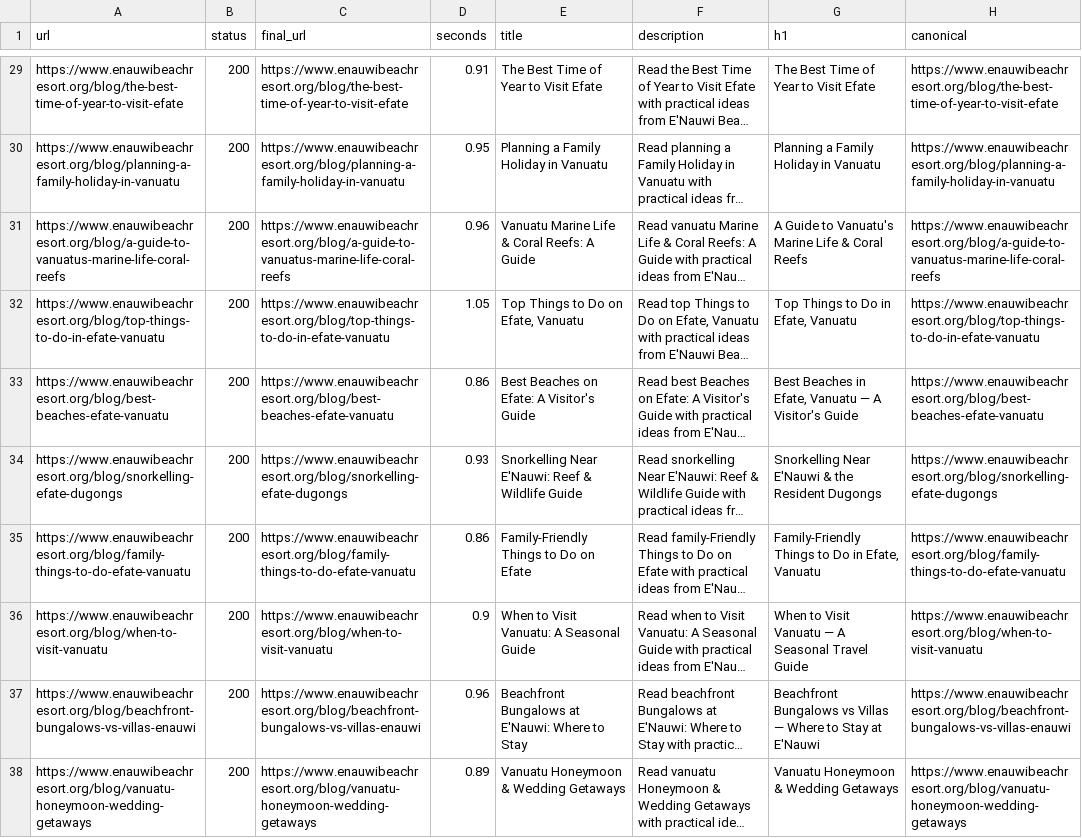
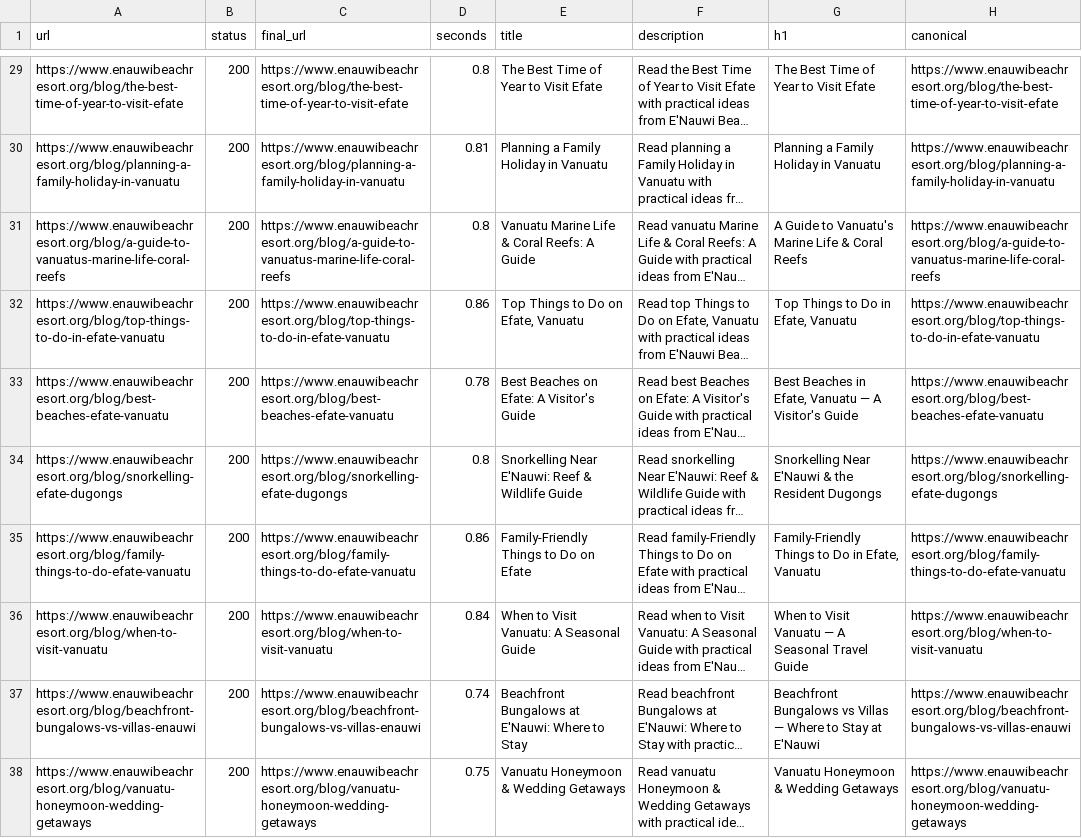
Before and after one commit to stevetoti/enauwi-resort, a CSV file: docs/seo/audit/after-2026-11-01/pages.csv, drawn as a sheet; only a part is shown, gaps mark what is left out; long unchanged cells end in …; the diff covers the shown part only; the diff names each change by its address in the sheet, - before the commit and + after, or states it on an @@ line.

```diff
--- a/docs/seo/audit/after-2026-11-01/pages.csv
+++ b/docs/seo/audit/after-2026-11-01/pages.csv
-D29 (seconds): 0.91
+D29 (seconds): 0.8
-D30 (seconds): 0.95
+D30 (seconds): 0.81
-D31 (seconds): 0.96
+D31 (seconds): 0.8
-D32 (seconds): 1.05
+D32 (seconds): 0.86
-D33 (seconds): 0.86
+D33 (seconds): 0.78
-D34 (seconds): 0.93
+D34 (seconds): 0.8
-D36 (seconds): 0.9
+D36 (seconds): 0.84
-D37 (seconds): 0.96
+D37 (seconds): 0.74
-D38 (seconds): 0.89
+D38 (seconds): 0.75
```
Also changed, not shown: 28 edited cells elsewhere in this file, docs/seo/audit/baseline-2026-11-01/pages.csv, docs/seo/changes.csv, 18 other files.
